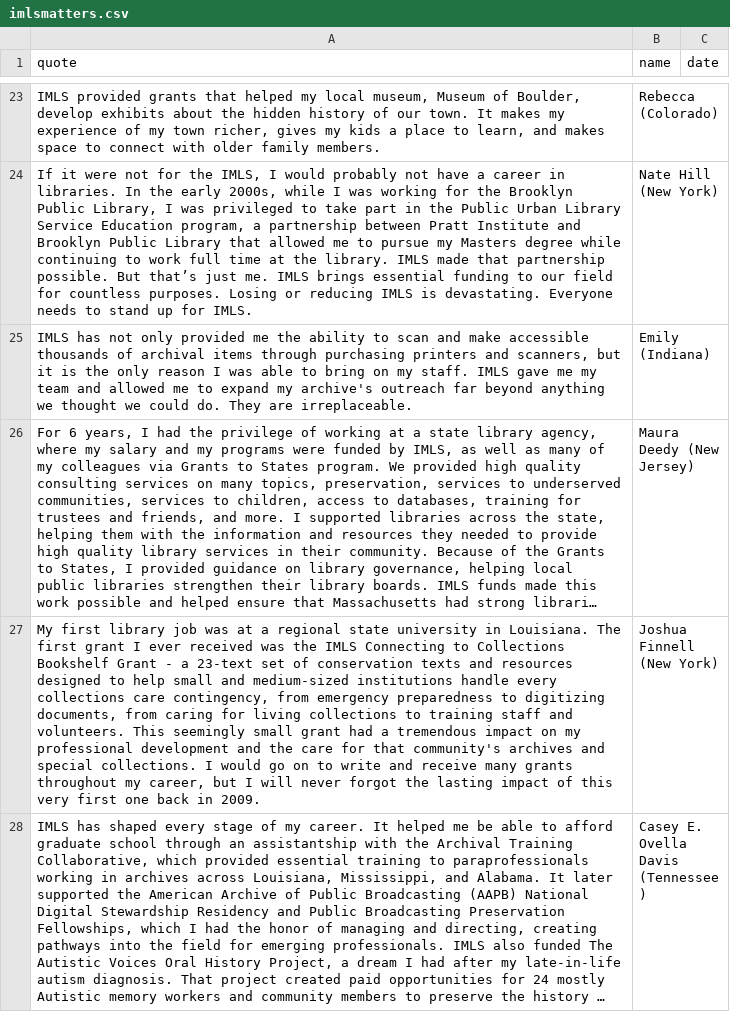
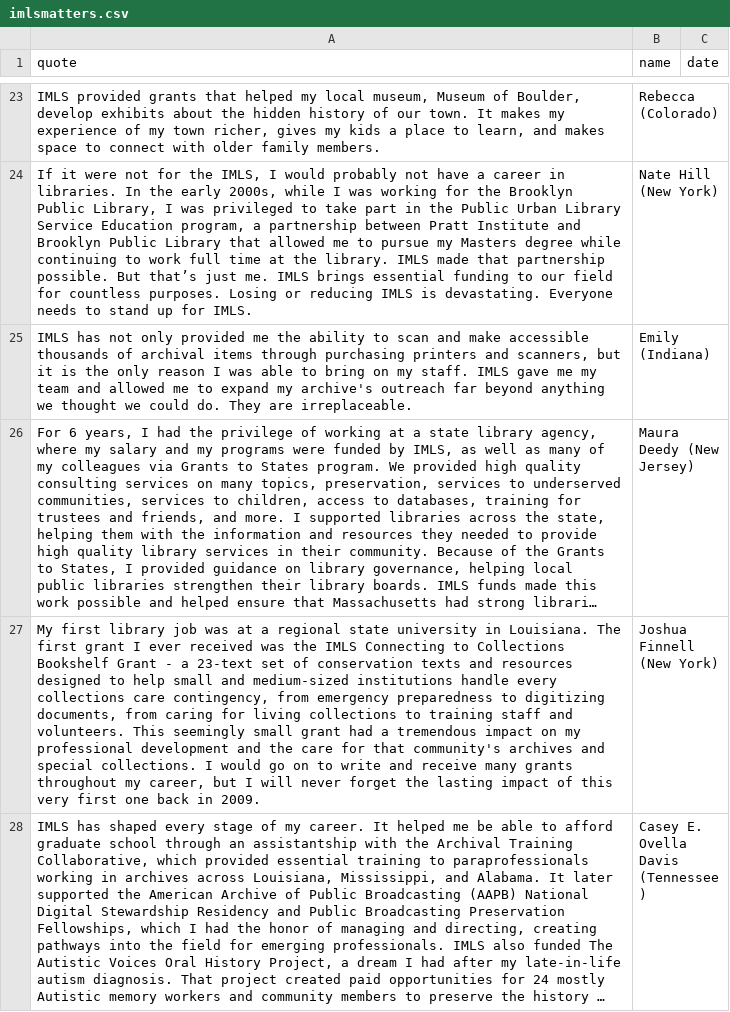
Before and after one commit to IMLS-Matters/imlsmatters, a CSV file: imlsmatters.csv, drawn as a sheet; only a part is shown, gaps mark what is left out; long unchanged cells end in …; the diff names each change by its address in the sheet, - before the commit and + after, or states it on an @@ line.

Commit message:
Update imlsmatters.csv

```diff
--- a/imlsmatters.csv
+++ b/imlsmatters.csv
-A27 (quote): …will never forgot the lasting…
+A27 (quote): …will never forget the lasting…
```
